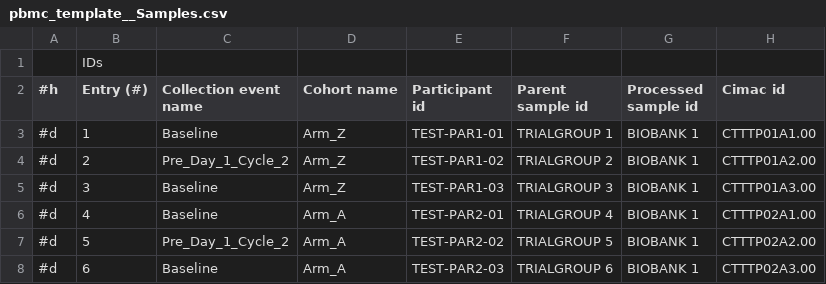
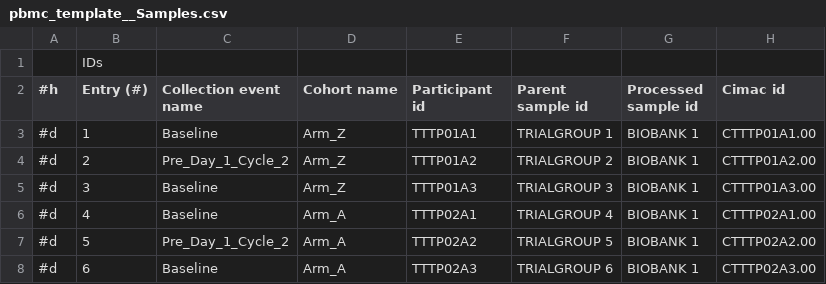
Before and after one commit to CIMAC-CIDC/cidc-schemas, a CSV file: template_examples/csvs/pbmc_template__Samples.csv, drawn as a sheet; only a part is shown; the diff names each change by its address in the sheet, - before the commit and + after, or states it on an @@ line.

Commit message:
fix test_joining_tabs

```diff
--- a/template_examples/csvs/pbmc_template__Samples.csv
+++ b/template_examples/csvs/pbmc_template__Samples.csv
-E3 (Participant id): TEST-PAR1-01
+E3 (Participant id): TTTP01A1
-E4 (Participant id): TEST-PAR1-02
+E4 (Participant id): TTTP01A2
-E5 (Participant id): TEST-PAR1-03
+E5 (Participant id): TTTP01A3
-E6 (Participant id): TEST-PAR2-01
+E6 (Participant id): TTTP02A1
-E7 (Participant id): TEST-PAR2-02
+E7 (Participant id): TTTP02A2
-E8 (Participant id): TEST-PAR2-03
+E8 (Participant id): TTTP02A3
```
Also changed, not shown: 1 other file.
